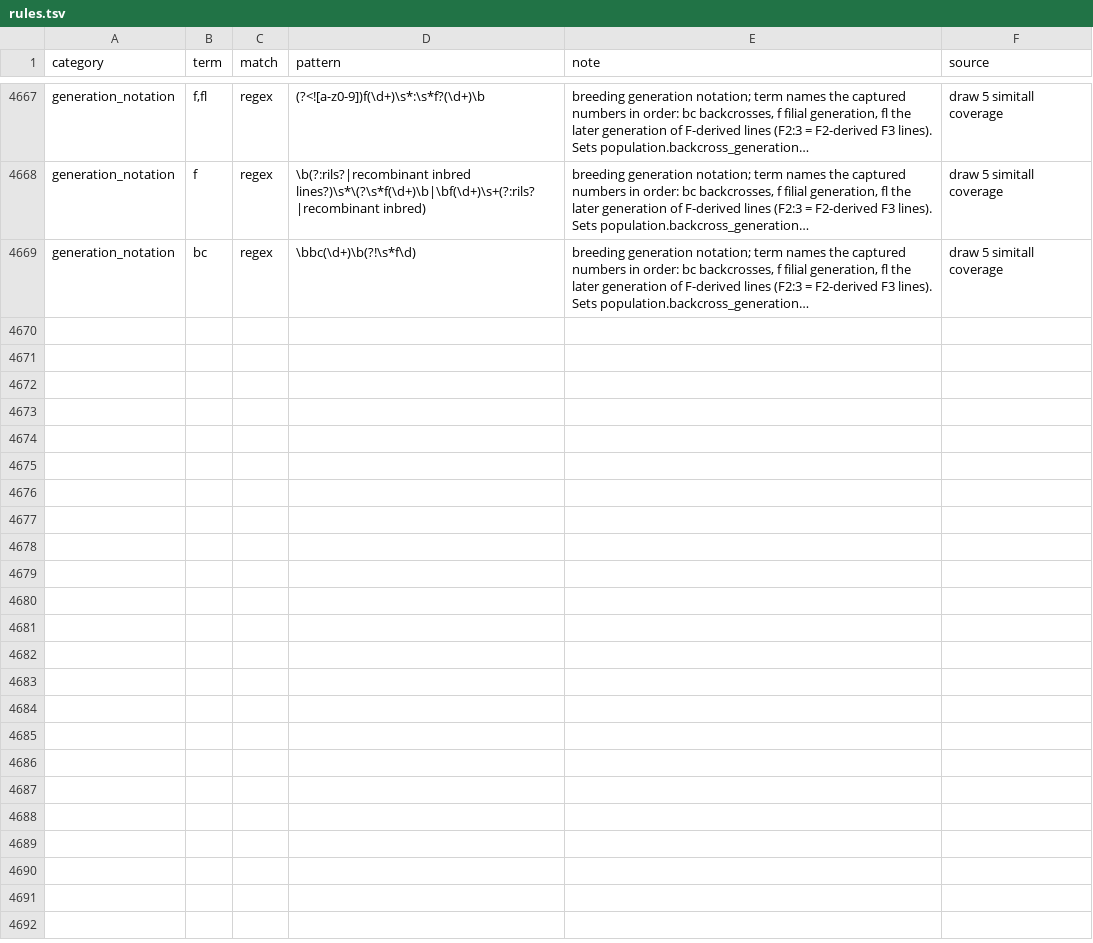
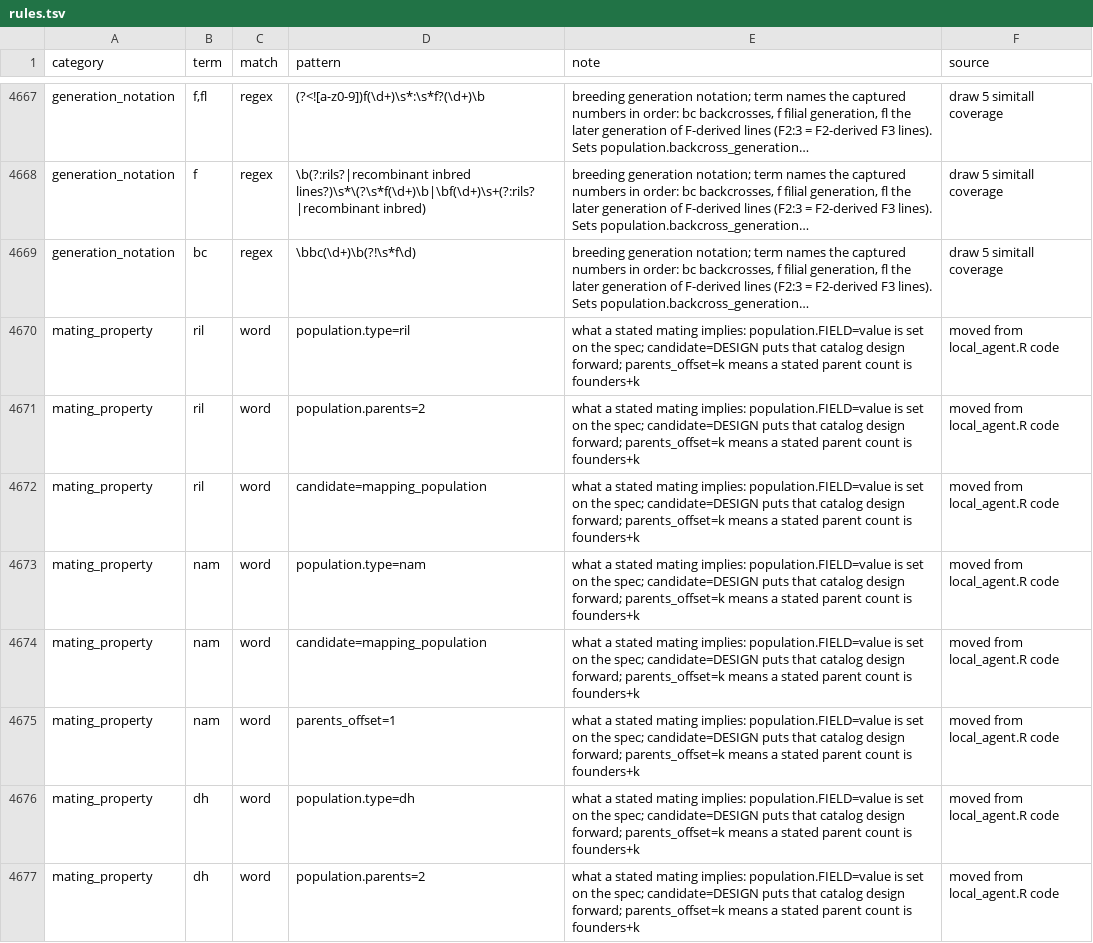
Before and after one commit to nirwan1265/BioDesignGPT, a TSV file: inst/agent/rules.tsv, drawn as a sheet; only a part is shown, gaps mark what is left out; long unchanged cells end in …; the diff covers the shown part only; the diff names each change by its address in the sheet, - before the commit and + after, or states it on an @@ line.

Commit message:
Mating implications (population type, parents, design candidates, NAM parent offset) moved from code to rules.tsv mating_property

```diff
--- a/inst/agent/rules.tsv
+++ b/inst/agent/rules.tsv
+row 4670: mating_property | ril | word | population.type=ril | what a stated mating implies: population.FIELD=value is set on the spec; candidate=DESIGN puts that catalog design forward; parents_offset=k means a stated parent count is founders+k | moved from local_agent.R code
+row 4671: mating_property | ril | word | population.parents=2 | what a stated mating implies: population.FIELD=value is set on the spec; candidate=DESIGN puts that catalog design forward; parents_offset=k means a stated parent count is founders+k | moved from local_agent.R code
+row 4672: mating_property | ril | word | candidate=mapping_population | what a stated mating implies: population.FIELD=value is set on the spec; candidate=DESIGN puts that catalog design forward; parents_offset=k means a stated parent count is founders+k | moved from local_agent.R code
+row 4673: mating_property | nam | word | population.type=nam | what a stated mating implies: population.FIELD=value is set on the spec; candidate=DESIGN puts that catalog design forward; parents_offset=k means a stated parent count is founders+k | moved from local_agent.R code
+row 4674: mating_property | nam | word | candidate=mapping_population | what a stated mating implies: population.FIELD=value is set on the spec; candidate=DESIGN puts that catalog design forward; parents_offset=k means a stated parent count is founders+k | moved from local_agent.R code
+row 4675: mating_property | nam | word | parents_offset=1 | what a stated mating implies: population.FIELD=value is set on the spec; candidate=DESIGN puts that catalog design forward; parents_offset=k means a stated parent count is founders+k | moved from local_agent.R code
+row 4676: mating_property | dh | word | population.type=dh | what a stated mating implies: population.FIELD=value is set on the spec; candidate=DESIGN puts that catalog design forward; parents_offset=k means a stated parent count is founders+k | moved from local_agent.R code
+row 4677: mating_property | dh | word | population.parents=2 | what a stated mating implies: population.FIELD=value is set on the spec; candidate=DESIGN puts that catalog design forward; parents_offset=k means a stated parent count is founders+k | moved from local_agent.R code
```
Also changed, not shown: 8 added rows elsewhere in this file, 2 other files.
